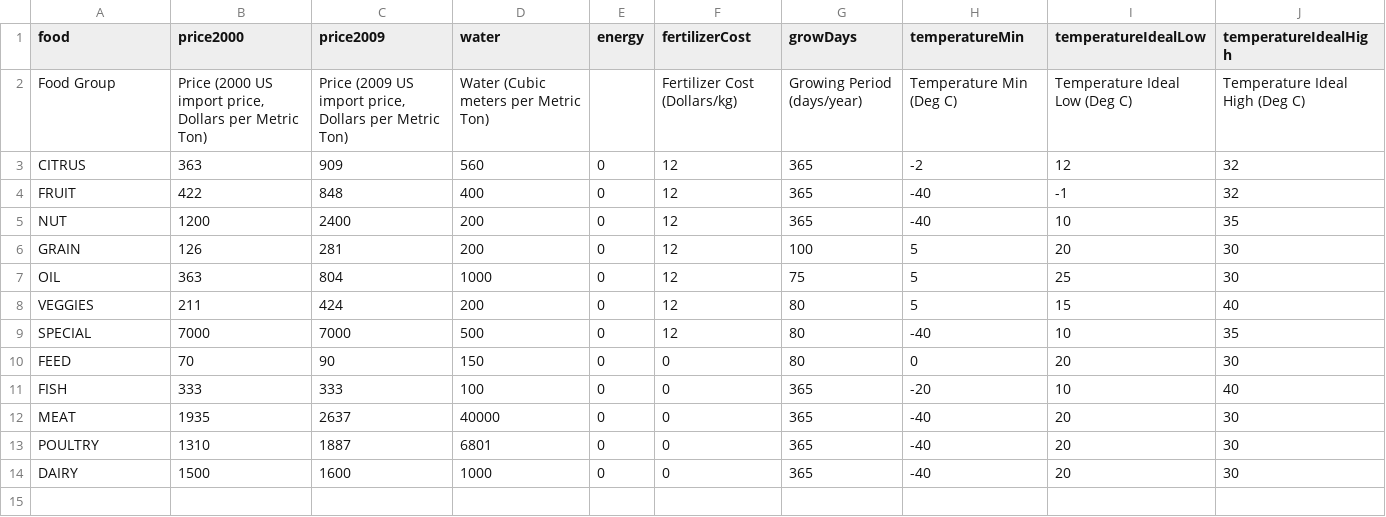
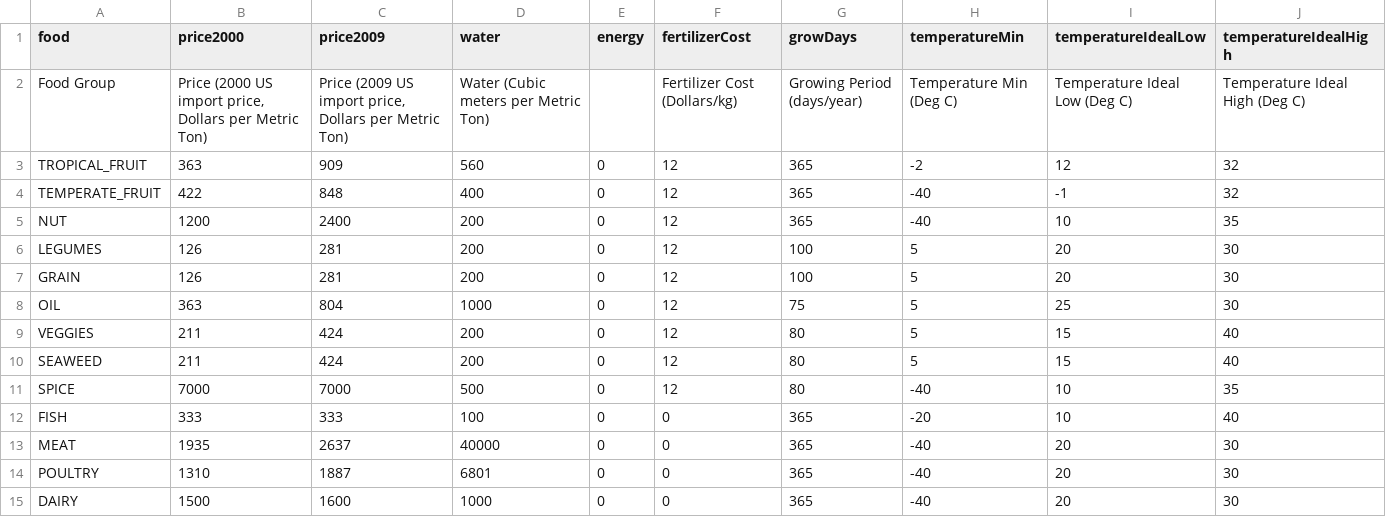
Before and after one commit to castellanos70/StarvationEvasion, a CSV file: data/sim/CropData.csv, drawn as a sheet.

```diff
--- a/data/sim/CropData.csv
+++ b/data/sim/CropData.csv
@@ -2,5 +2,6 @@ food,price2000,price2009,water,energy,fertilizerCost,growDays,temperatureMin,tem
 Food Group,"Price (2000 US import price, Dollars per Metric Ton)","Price (2009 US import price, Dollars per Metric Ton)",Water (Cubic meters per Metric Ton),,Fertilizer Cost (Dollars/kg),Growing Period (days/year),Temperature Min (Deg C),Temperature Ideal Low (Deg C),Temperature Ideal High (Deg C)
-CITRUS,363,909,560,0,12,365,-2,12,32
-FRUIT,422,848,400,0,12,365,-40,-1,32
+TROPICAL_FRUIT,363,909,560,0,12,365,-2,12,32
+TEMPERATE_FRUIT,422,848,400,0,12,365,-40,-1,32
 NUT,1200,2400,200,0,12,365,-40,10,35
+LEGUMES,126,281,200,0,12,100,5,20,30
 GRAIN,126,281,200,0,12,100,5,20,30
@@ -8,4 +9,4 @@ OIL,363,804,1000,0,12,75,5,25,30
 VEGGIES,211,424,200,0,12,80,5,15,40
-SPECIAL,7000,7000,500,0,12,80,-40,10,35
-FEED,70,90,150,0,0,80,0,20,30
+SEAWEED,211,424,200,0,12,80,5,15,40
+SPICE,7000,7000,500,0,12,80,-40,10,35
 FISH,333,333,100,0,0,365,-20,10,40
```
Also changed, not shown: data/sim/Percentage_USA_Production_by_State_2014.csv, 6 other files.
